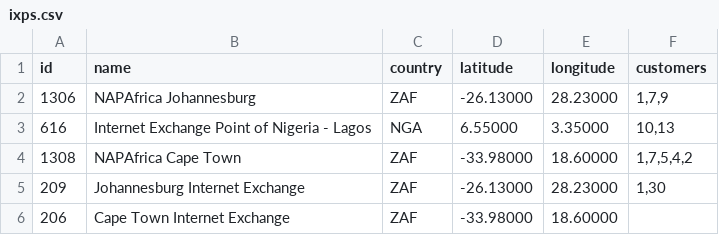
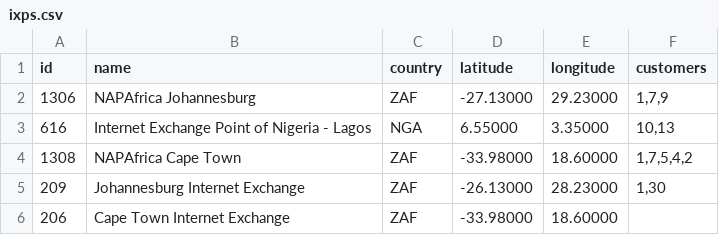
Before and after one commit to georgeo30/AIViz-backup, a CSV file: ixps.csv, drawn as a sheet; only a part is shown.

```diff
--- a/ixps.csv
+++ b/ixps.csv
@@ -1,3 +1,3 @@
 id,name,country,latitude,longitude,customers
-1306,NAPAfrica Johannesburg,ZAF,-26.13000,28.23000,"1,7,9"
+1306,NAPAfrica Johannesburg,ZAF,-27.13000,29.23000,"1,7,9"
 616,Internet Exchange Point of Nigeria - Lagos,NGA,6.55000,3.35000,"10,13"
```
Also changed, not shown: asnTest.csv, 4 other files.
